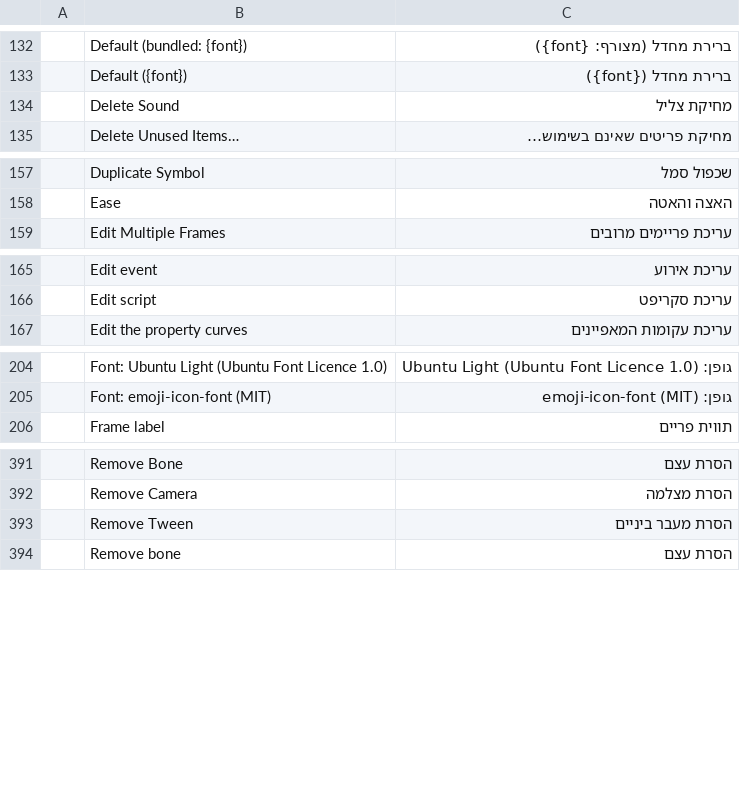
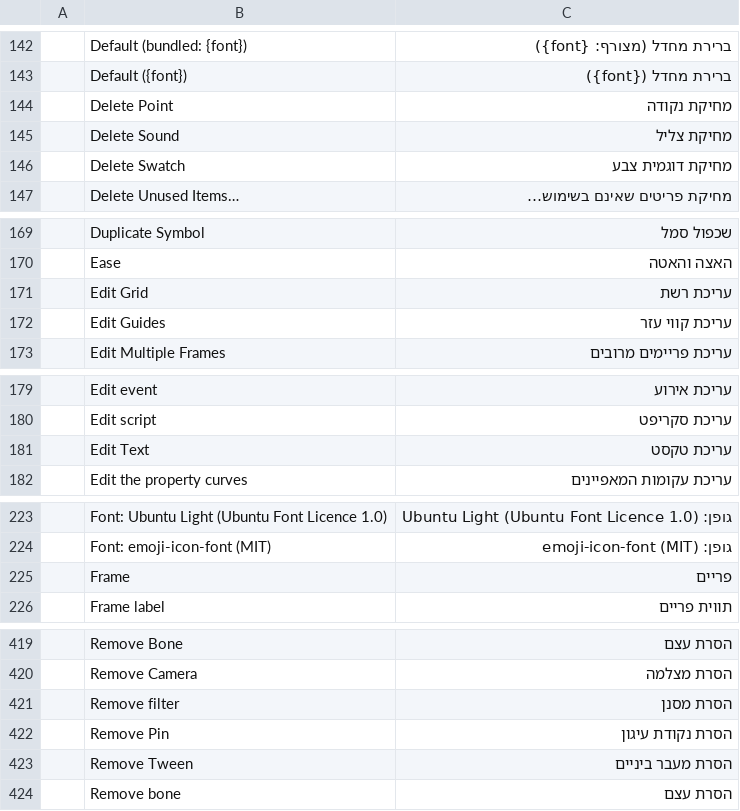
Before and after one commit to nocturney/craft-i18n, a TSV file: locales/he/anicraft.tsv, drawn as a sheet; only a part is shown, gaps mark what is left out; the diff covers the shown part only; the diff names each change by its address in the sheet, - before the commit and + after, or states it on an @@ line.

```diff
--- a/locales/he/anicraft.tsv
+++ b/locales/he/anicraft.tsv
+row 144:  | Delete Point | מחיקת נקודה
+row 146:  | Delete Swatch | מחיקת דוגמית צבע
+row 171:  | Edit Grid | עריכת רשת
+row 172:  | Edit Guides | עריכת קווי עזר
+row 181:  | Edit Text | עריכת טקסט
+row 225:  | Frame | פריים
+row 421:  | Remove filter | הסרת מסנן
+row 422:  | Remove Pin | הסרת נקודת עיגון
```
Also changed, not shown: 32 added rows elsewhere in this file.
